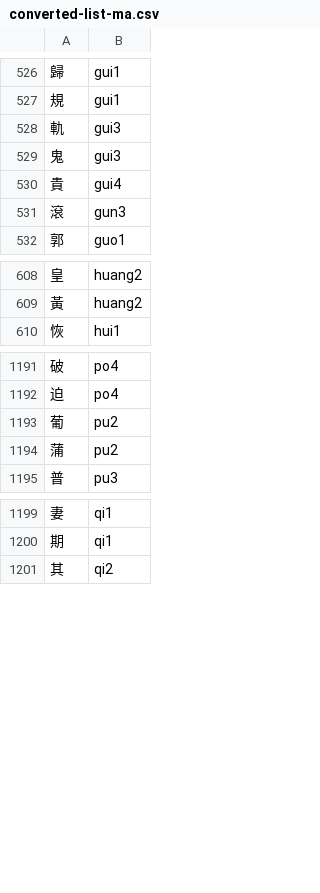
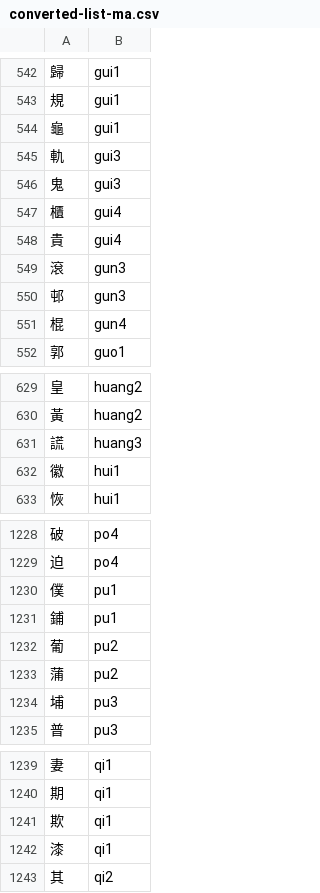
Before and after one commit to igncp/writing-trainer, a CSV file: src/languages/mandarin/converted-list-ma.csv, drawn as a sheet; only a part is shown, gaps mark what is left out; the diff covers the shown part only; the diff names each change by its address in the sheet, - before the commit and + after, or states it on an @@ line.

```diff
--- a/src/languages/mandarin/converted-list-ma.csv
+++ b/src/languages/mandarin/converted-list-ma.csv
+row 544: 龜 | gui1
+row 547: 櫃 | gui4
+row 550: 邨 | gun3
+row 551: 棍 | gun4
+row 631: 謊 | huang3
+row 632: 徽 | hui1
+row 1230: 僕 | pu1
+row 1231: 鋪 | pu1
+row 1234: 埔 | pu3
+row 1241: 欺 | qi1
+row 1242: 漆 | qi1
```
Also changed, not shown: 62 added rows elsewhere in this file, 22 other files.
